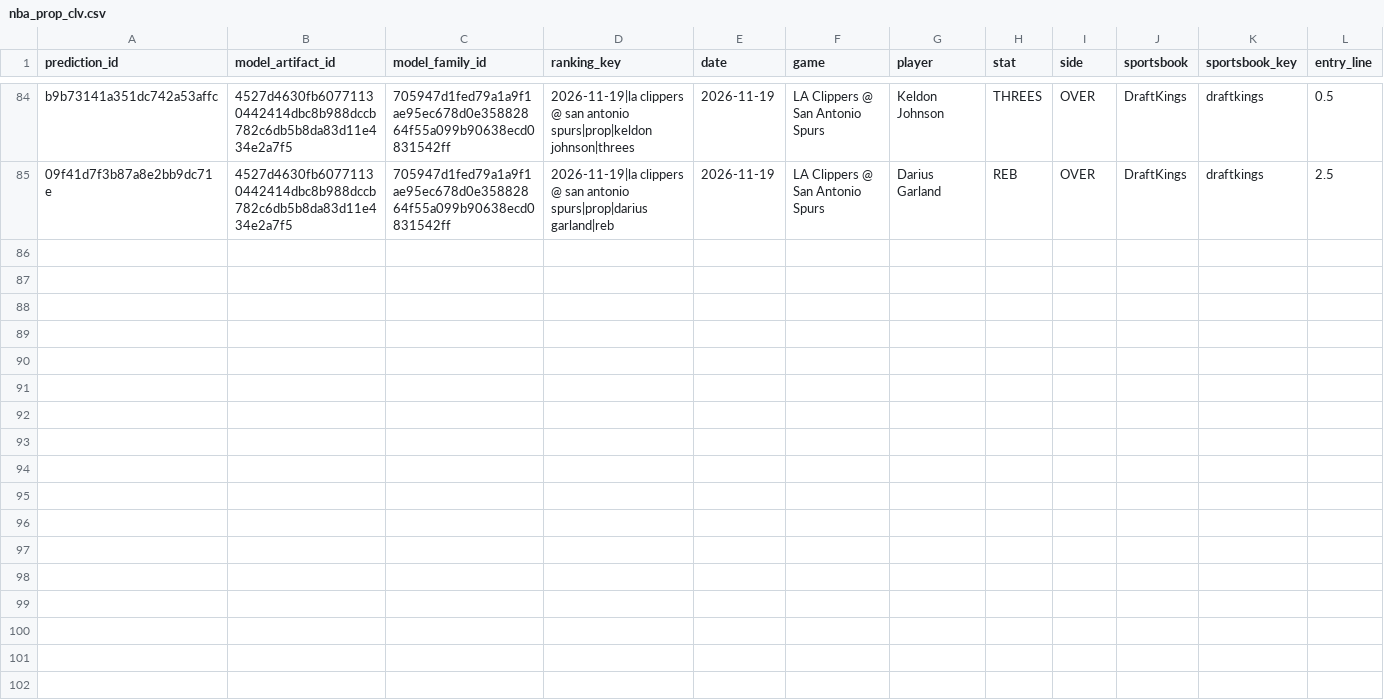
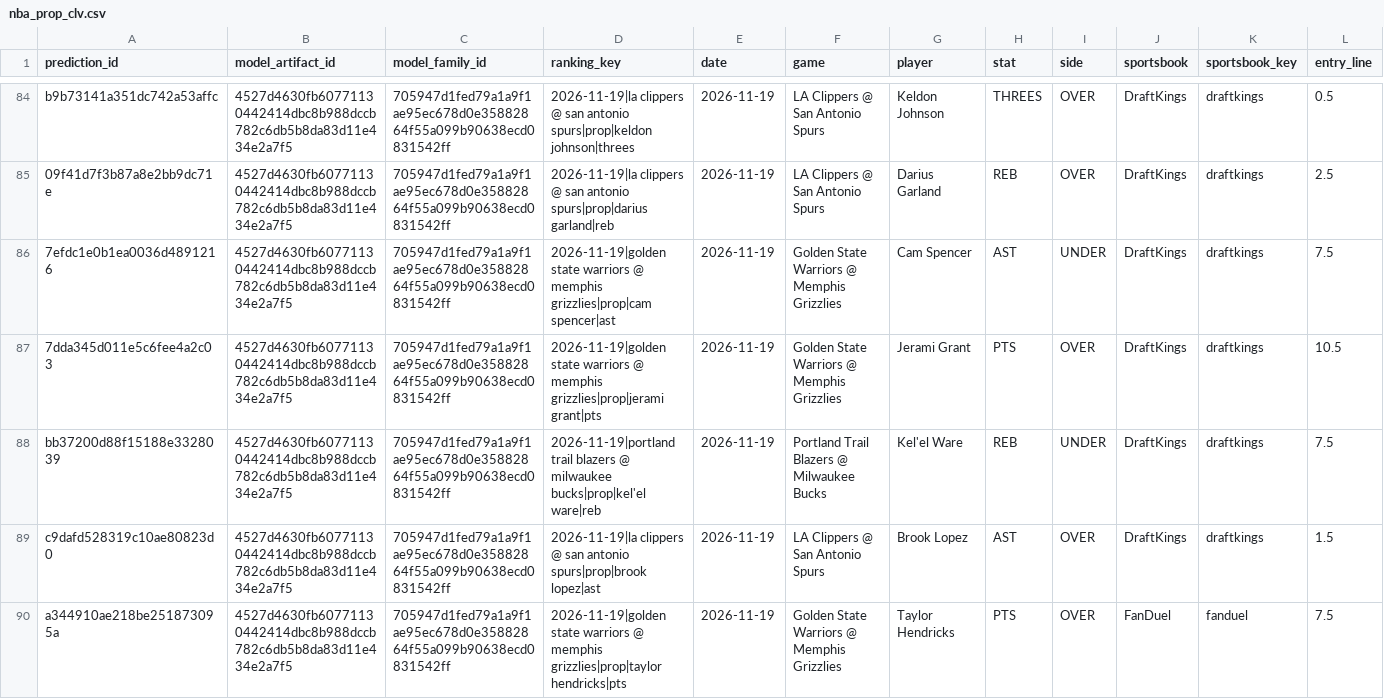
Before and after one commit to bigtyme2k3/Nba-model, a CSV file: data/tracking/nba_prop_clv.csv, drawn as a sheet; only a part is shown, gaps mark what is left out; rows hold the shown columns only; the diff names each change by its address in the sheet, - before the commit and + after, or states it on an @@ line.

```diff
--- a/data/tracking/nba_prop_clv.csv
+++ b/data/tracking/nba_prop_clv.csv
+row 86: 7efdc1e0b1ea0036d4891216 | 4527d4630fb60771130442414dbc8b988dccb782c6db5b8da83d11e434e2a7f5 | 705947d1fed79a1a9f1ae95ec678d0e35882864f55a099b90638ecd0831542ff | 2026-11-19|golden state warriors @ memphis grizzlies|prop|cam spencer|ast | 2026-11-19 | Golden State Warriors @ Memphis Grizzlies | Cam Spencer | AST | UNDER | DraftKings | draftkings | 7.5
+row 87: 7dda345d011e5c6fee4a2c03 | 4527d4630fb60771130442414dbc8b988dccb782c6db5b8da83d11e434e2a7f5 | 705947d1fed79a1a9f1ae95ec678d0e35882864f55a099b90638ecd0831542ff | 2026-11-19|golden state warriors @ memphis grizzlies|prop|jerami grant|pts | 2026-11-19 | Golden State Warriors @ Memphis Grizzlies | Jerami Grant | PTS | OVER | DraftKings | draftkings | 10.5
+row 88: bb37200d88f15188e3328039 | 4527d4630fb60771130442414dbc8b988dccb782c6db5b8da83d11e434e2a7f5 | 705947d1fed79a1a9f1ae95ec678d0e35882864f55a099b90638ecd0831542ff | 2026-11-19|portland trail blazers @ milwaukee bucks|prop|kel'el ware|reb | 2026-11-19 | Portland Trail Blazers @ Milwaukee Bucks | Kel'el Ware | REB | UNDER | DraftKings | draftkings | 7.5
+row 89: c9dafd528319c10ae80823d0 | 4527d4630fb60771130442414dbc8b988dccb782c6db5b8da83d11e434e2a7f5 | 705947d1fed79a1a9f1ae95ec678d0e35882864f55a099b90638ecd0831542ff | 2026-11-19|la clippers @ san antonio spurs|prop|brook lopez|ast | 2026-11-19 | LA Clippers @ San Antonio Spurs | Brook Lopez | AST | OVER | DraftKings | draftkings | 1.5
+row 90: a344910ae218be251873095a | 4527d4630fb60771130442414dbc8b988dccb782c6db5b8da83d11e434e2a7f5 | 705947d1fed79a1a9f1ae95ec678d0e35882864f55a099b90638ecd0831542ff | 2026-11-19|golden state warriors @ memphis grizzlies|prop|taylor hendricks|pts | 2026-11-19 | Golden State Warriors @ Memphis Grizzlies | Taylor Hendricks | PTS | OVER | FanDuel | fanduel | 7.5
```
Also changed, not shown: data/raw/scores.csv, data/raw/scores_2026-10-28.csv, 23 other files.
